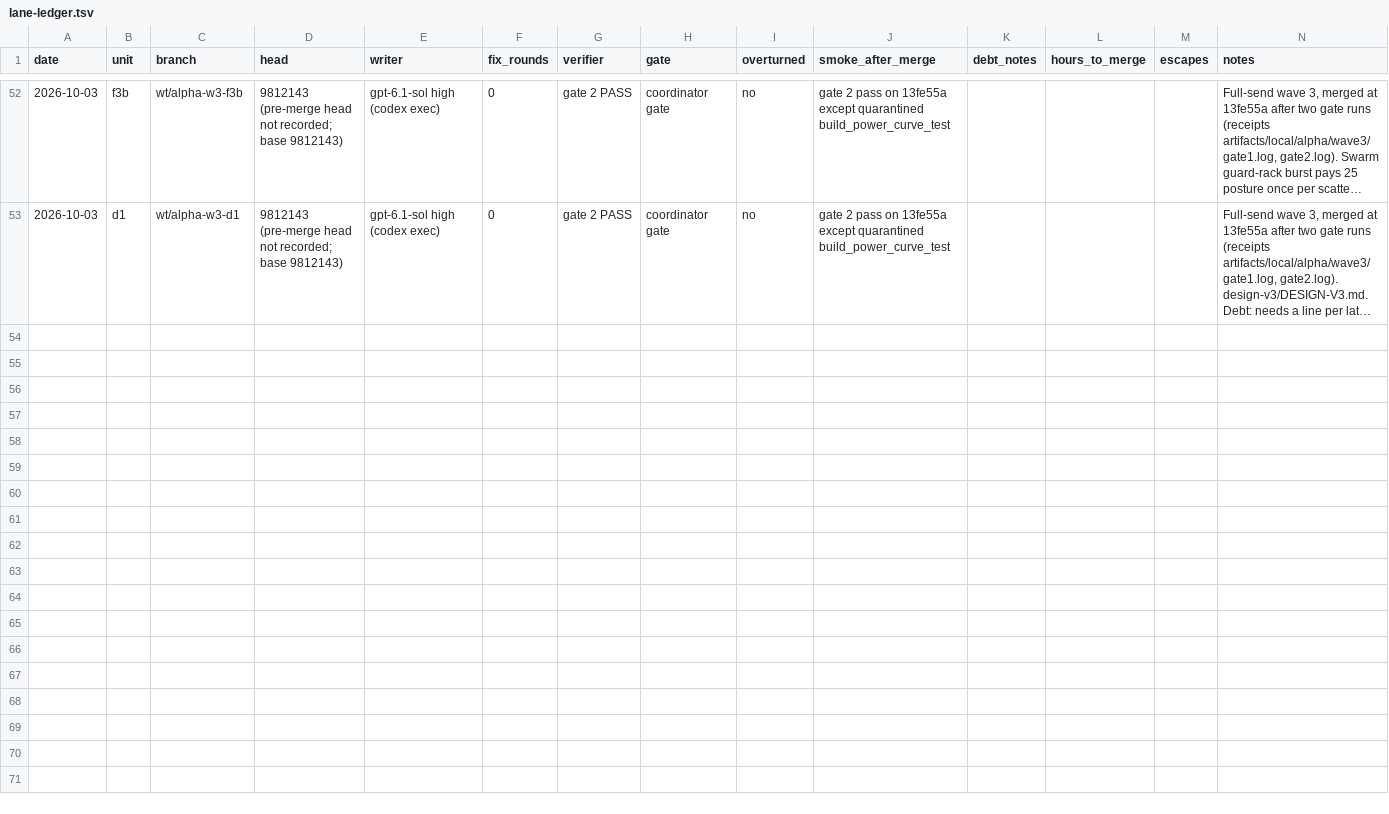
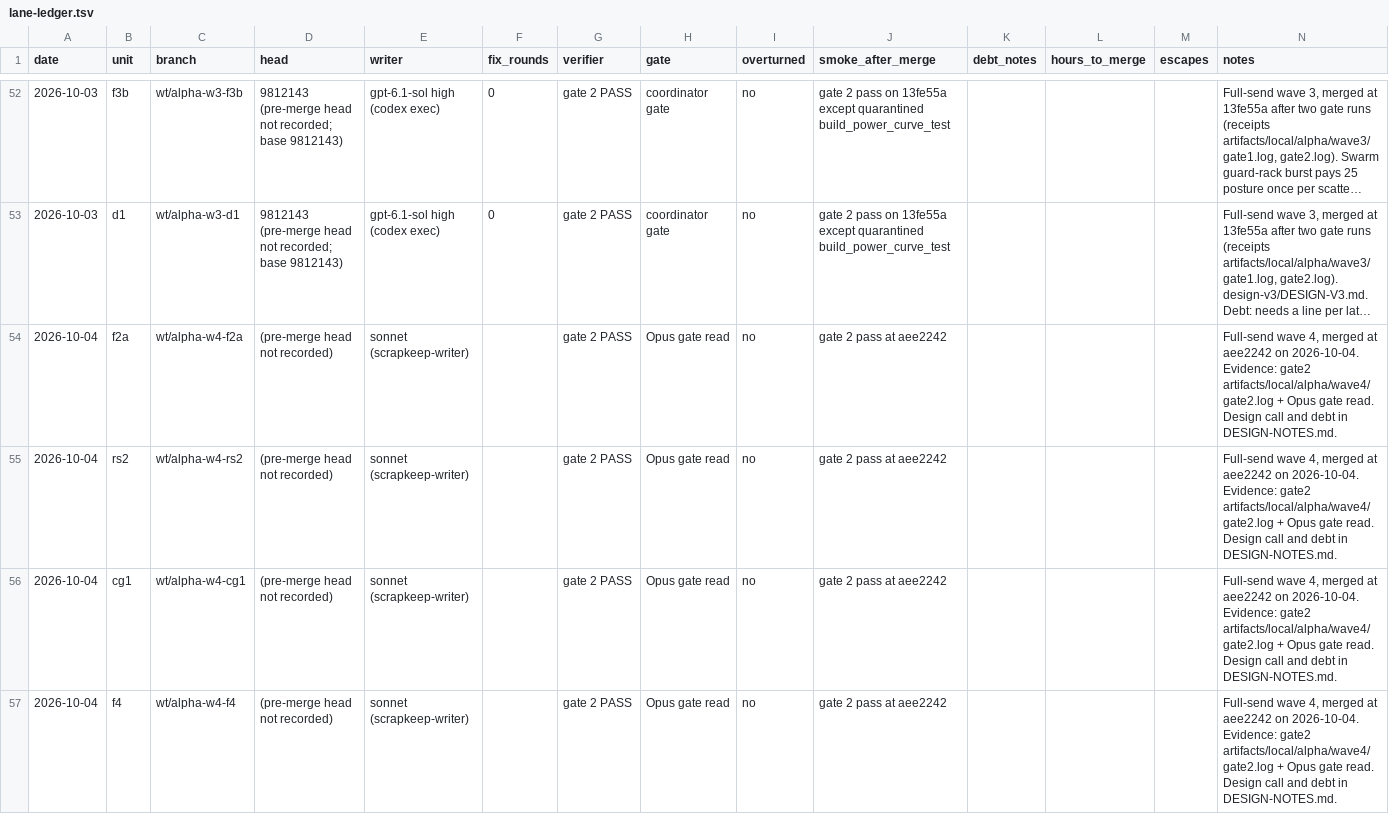
Before and after one commit to bananahana720/scrapkeep, a TSV file: sketches/core-loop/tools/coordinator/lane-ledger.tsv, drawn as a sheet; only a part is shown, gaps mark what is left out; long unchanged cells end in …; rows hold the shown columns only; the diff covers the shown part only; the diff names each change by its address in the sheet, - before the commit and + after, or states it on an @@ line.

```diff
--- a/sketches/core-loop/tools/coordinator/lane-ledger.tsv
+++ b/sketches/core-loop/tools/coordinator/lane-ledger.tsv
+row 54: 2026-10-04 | f2a | wt/alpha-w4-f2a | (pre-merge head not recorded) | sonnet (scrapkeep-writer) |  | gate 2 PASS | Opus gate read | no | gate 2 pass at aee2242 |  |  |  | Full-send wave 4, merged at aee2242 on 2026-10-04. Evidence: gate2 artifacts/local/alpha/wave4/gate2.log + Opus gate read. Design call and debt in DESIGN-NOTES.md.
+row 55: 2026-10-04 | rs2 | wt/alpha-w4-rs2 | (pre-merge head not recorded) | sonnet (scrapkeep-writer) |  | gate 2 PASS | Opus gate read | no | gate 2 pass at aee2242 |  |  |  | Full-send wave 4, merged at aee2242 on 2026-10-04. Evidence: gate2 artifacts/local/alpha/wave4/gate2.log + Opus gate read. Design call and debt in DESIGN-NOTES.md.
+row 56: 2026-10-04 | cg1 | wt/alpha-w4-cg1 | (pre-merge head not recorded) | sonnet (scrapkeep-writer) |  | gate 2 PASS | Opus gate read | no | gate 2 pass at aee2242 |  |  |  | Full-send wave 4, merged at aee2242 on 2026-10-04. Evidence: gate2 artifacts/local/alpha/wave4/gate2.log + Opus gate read. Design call and debt in DESIGN-NOTES.md.
+row 57: 2026-10-04 | f4 | wt/alpha-w4-f4 | (pre-merge head not recorded) | sonnet (scrapkeep-writer) |  | gate 2 PASS | Opus gate read | no | gate 2 pass at aee2242 |  |  |  | Full-send wave 4, merged at aee2242 on 2026-10-04. Evidence: gate2 artifacts/local/alpha/wave4/gate2.log + Opus gate read. Design call and debt in DESIGN-NOTES.md.
```
Also changed, not shown: 9 added rows elsewhere in this file, docs/decisions.tsv, 2 other files.
